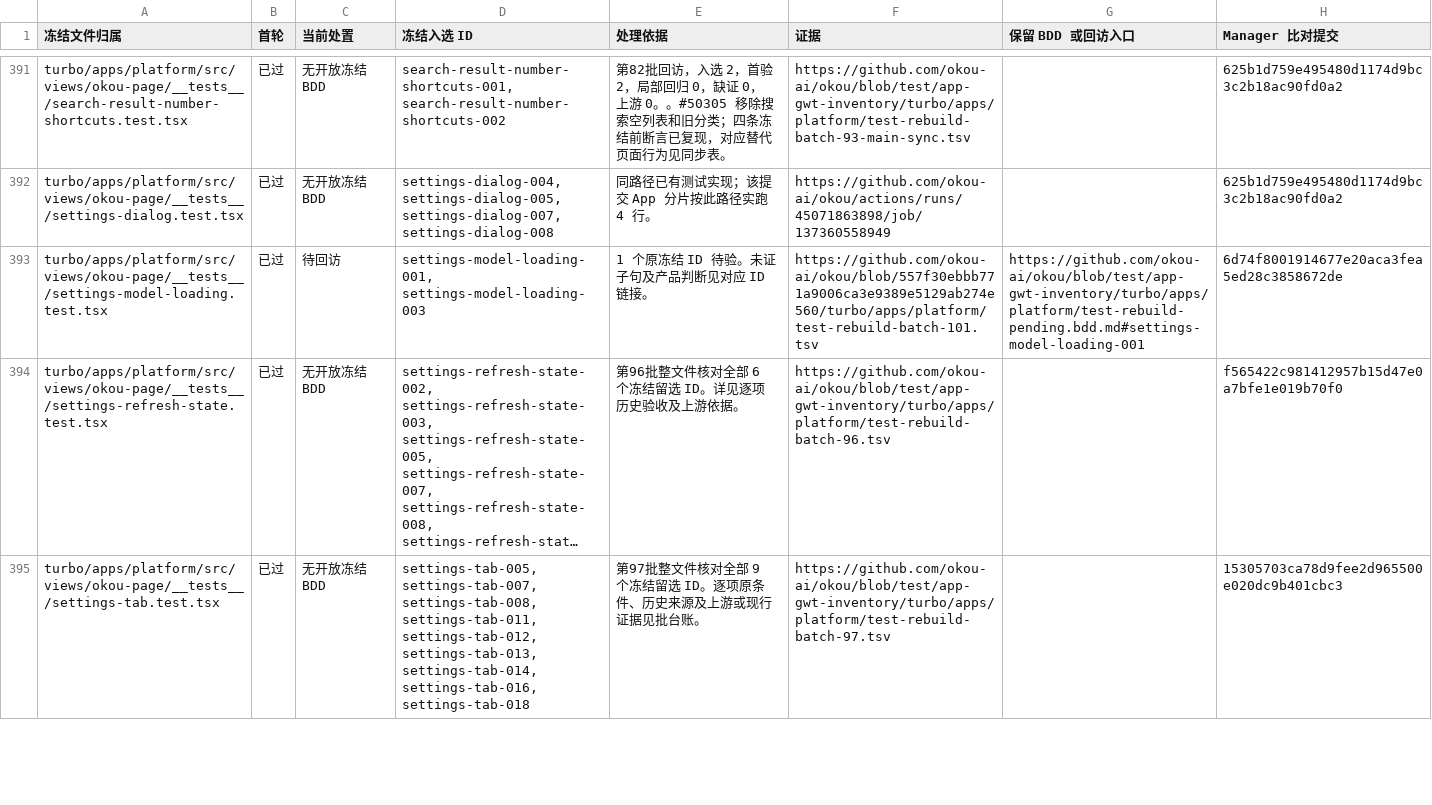
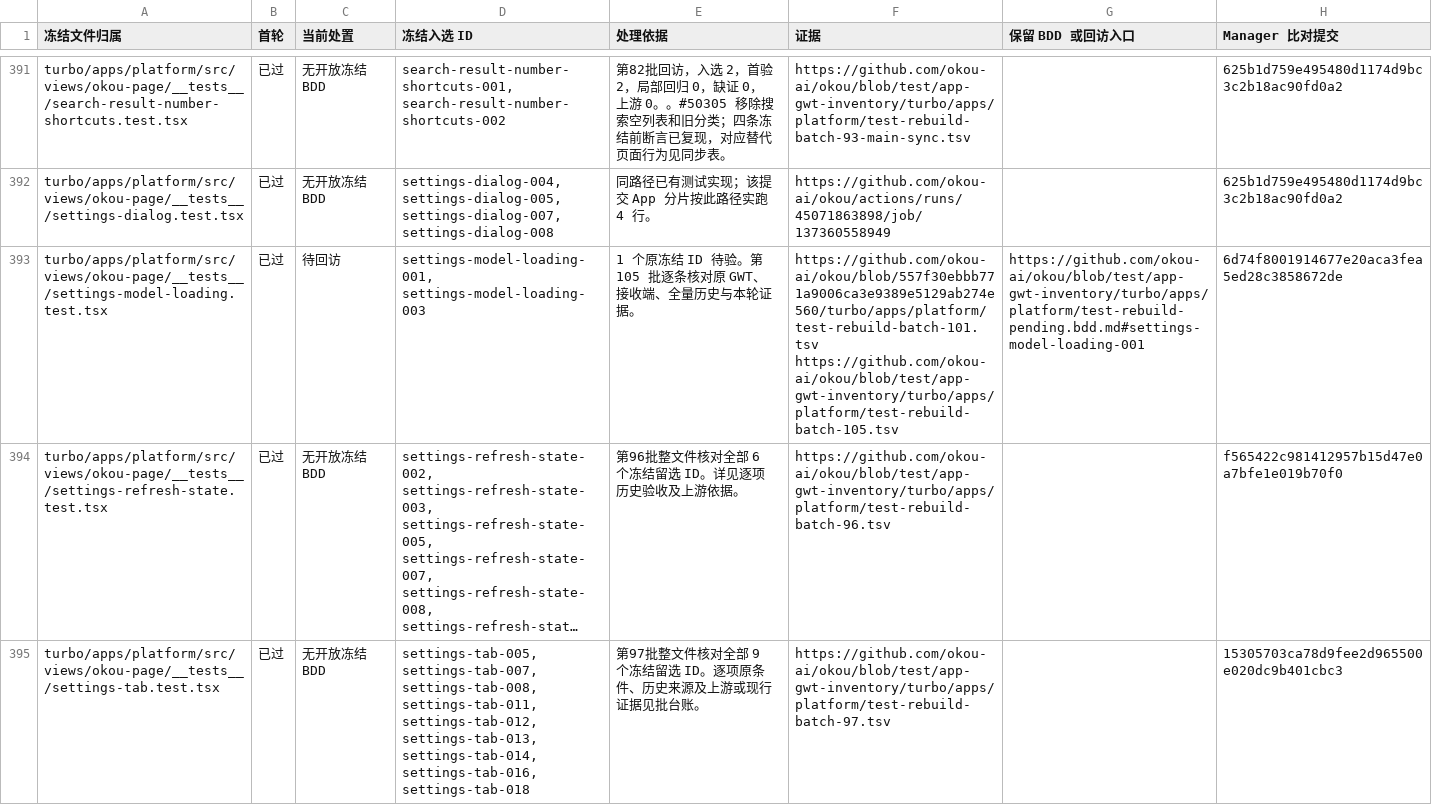
Before and after one commit to okou-ai/okou, a TSV file: turbo/apps/platform/test-rebuild-first-pass.tsv, drawn as a sheet; only a part is shown, gaps mark what is left out; long unchanged cells end in …; the diff covers the shown part only; the diff names each change by its address in the sheet, - before the commit and + after, or states it on an @@ line.

Commit message:
test(platform): verify eight frozen cases in batch 105

```diff
--- a/turbo/apps/platform/test-rebuild-first-pass.tsv
+++ b/turbo/apps/platform/test-rebuild-first-pass.tsv
-E393 (处理依据): 1 个原冻结 ID 待验。未证子句及产品判断见对应 ID 链接。
+E393 (处理依据): 1 个原冻结 ID 待验。第 105 批逐条核对原 GWT、接收端、全量历史与本轮证据。
-F393 (证据): https://github.com/okou-ai/okou/blob/557f30ebbb771a9006ca3e9389e5129ab274e560/turbo/apps/platform/test-rebuild-batch-101.tsv
+F393 (证据): https://github.com/okou-ai/okou/blob/557f30ebbb771a9006ca3e9389e5129ab274e560/turbo/apps/platform/test-rebuild-batch-101.tsv https://github.com/okou-ai/okou/blob/test/app-gwt-inventory/turbo/apps/platform/test-rebuild-batch-105.tsv
```
Also changed, not shown: 12 edited cells elsewhere in this file, 18 other files.
